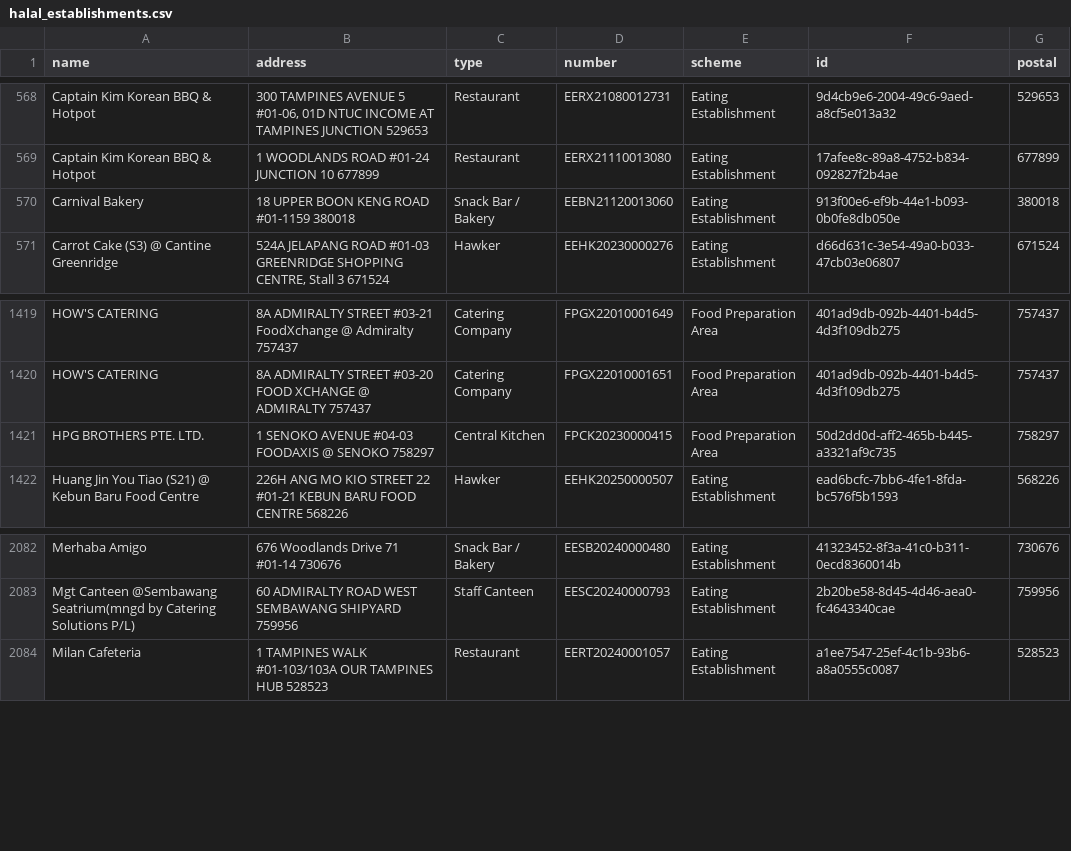
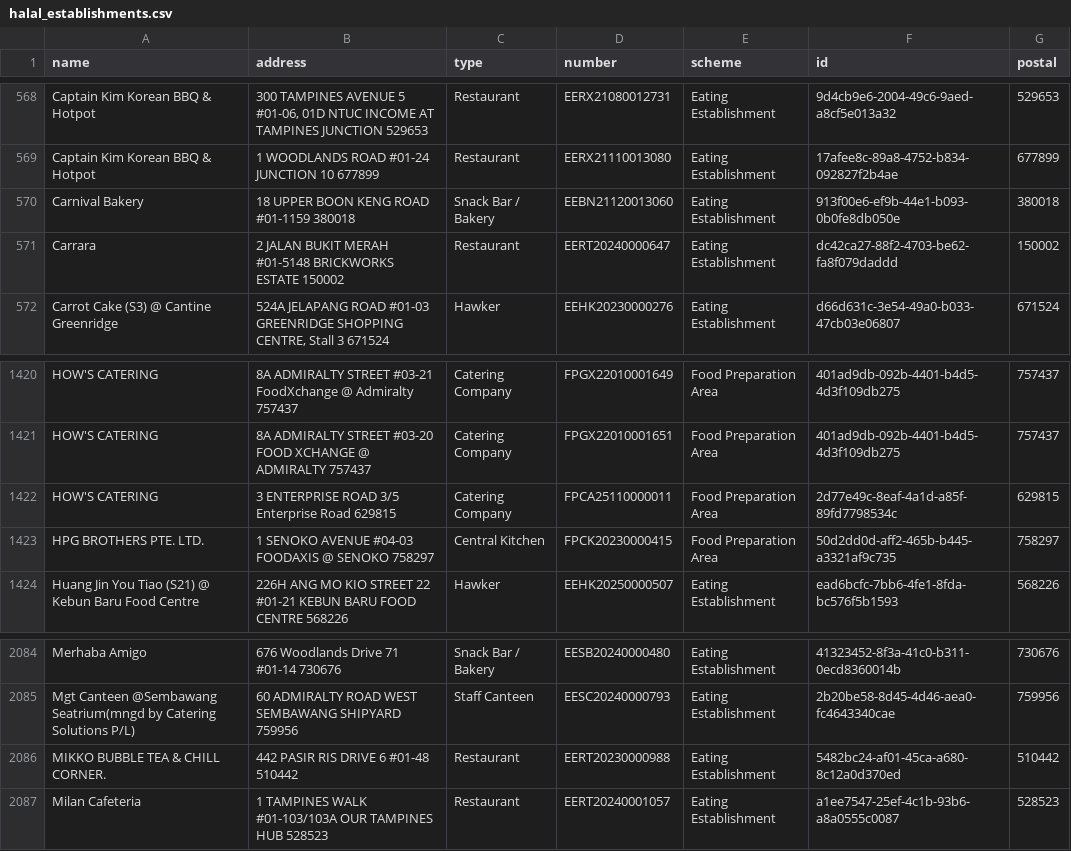
Before and after one commit to zootato/singapore-halal-establishments, a CSV file: halal_establishments.csv, drawn as a sheet; only a part is shown, gaps mark what is left out; the diff names each change by its address in the sheet, - before the commit and + after, or states it on an @@ line.

```diff
--- a/halal_establishments.csv
+++ b/halal_establishments.csv
+row 571: Carrara | 2 JALAN BUKIT MERAH #01-5148 BRICKWORKS ESTATE 150002 | Restaurant | EERT20240000647 | Eating Establishment | dc42ca27-88f2-4703-be62-fa8f079daddd | 150002
+row 1422: HOW'S CATERING | 3 ENTERPRISE ROAD 3/5 Enterprise Road 629815 | Catering Company | FPCA25110000011 | Food Preparation Area | 2d77e49c-8eaf-4a1d-a85f-89fd7798534c | 629815
+row 2086: MIKKO BUBBLE TEA & CHILL CORNER. | 442 PASIR RIS DRIVE 6 #01-48 510442 | Restaurant | EERT20230000988 | Eating Establishment | 5482bc24-af01-45ca-a680-8c12a0d370ed | 510442
```
Also changed, not shown: 3 other files.
